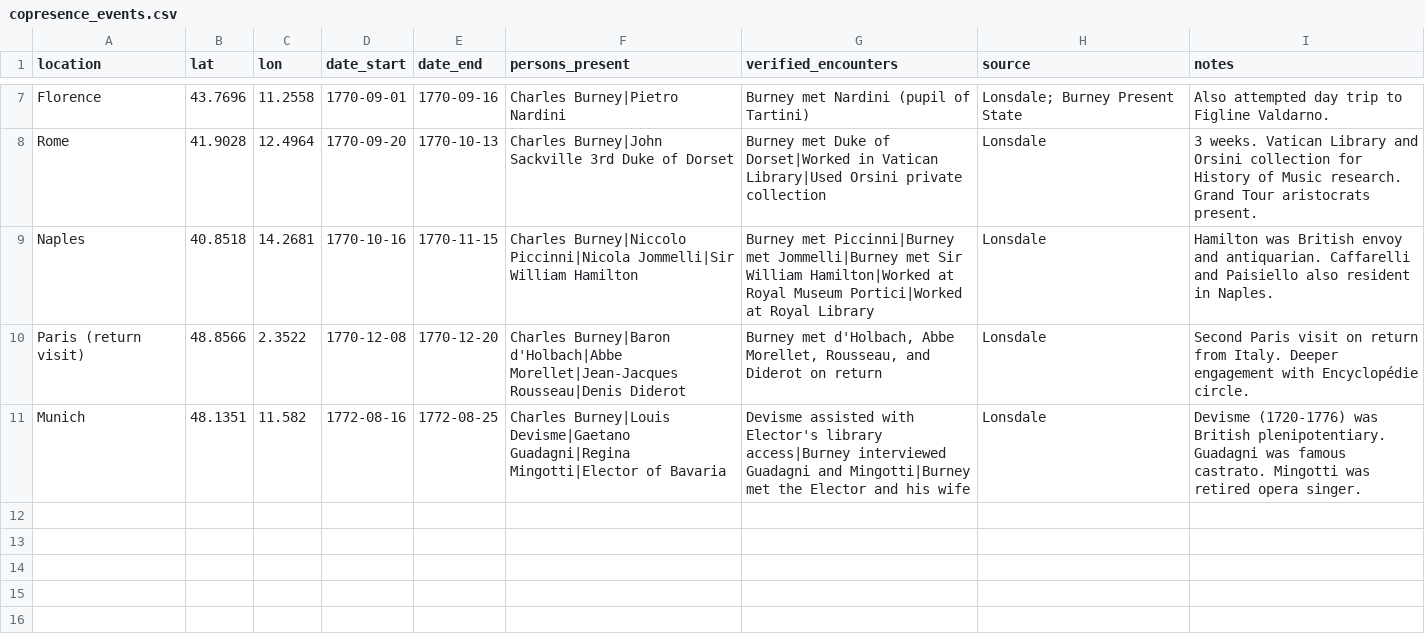
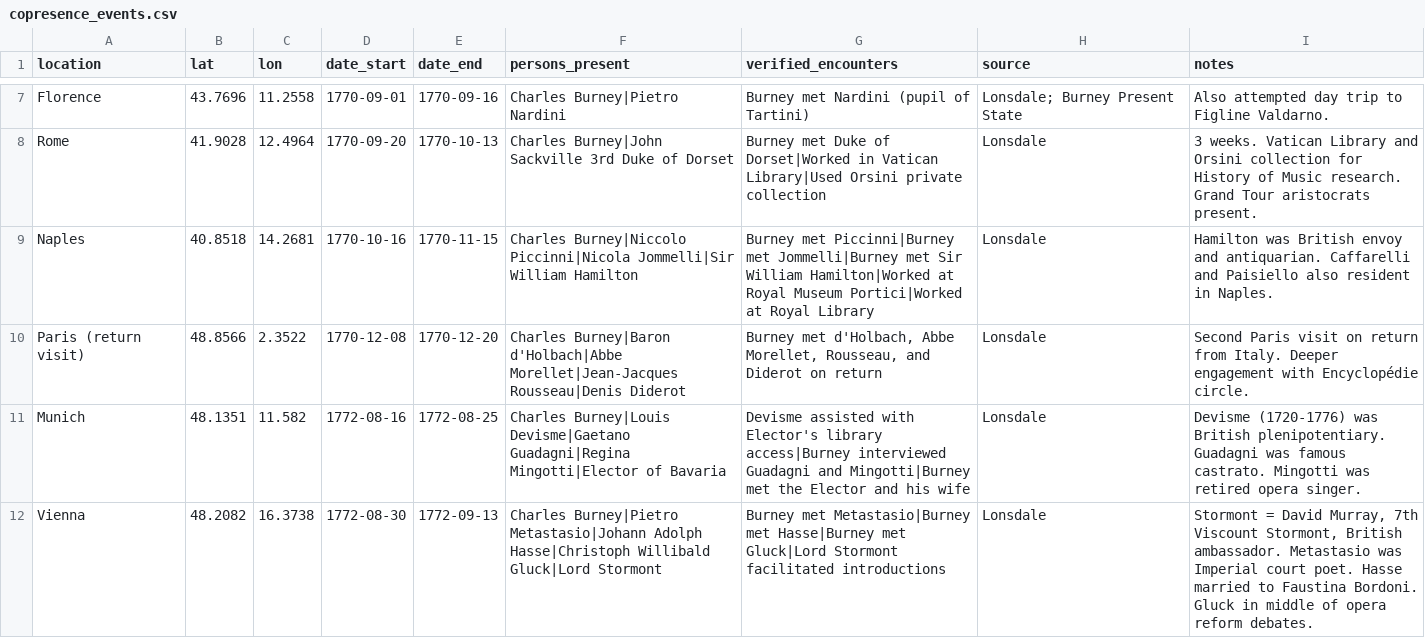
Before and after one commit to danwaterfield/DigHums, a CSV file: gazetteer/copresence_events.csv, drawn as a sheet; only a part is shown, gaps mark what is left out; the diff names each change by its address in the sheet, - before the commit and + after, or states it on an @@ line.

```diff
--- a/gazetteer/copresence_events.csv
+++ b/gazetteer/copresence_events.csv
+row 12: Vienna | 48.2082 | 16.3738 | 1772-08-30 | 1772-09-13 | Charles Burney|Pietro Metastasio|Johann Adolph Hasse|Christoph Willibald Gluck|Lord Stormont | Burney met Metastasio|Burney met Hasse|Burney met Gluck|Lord Stormont facilitated introductions | Lonsdale | Stormont = David Murray, 7th Viscount Stormont, British ambassador. Metastasio was Imperial court poet. Hasse married to Faustina Bordoni. Gluck in middle of opera reform debates.
```
Also changed, not shown: gazetteer/cb_tour_1772_verified.csv.
